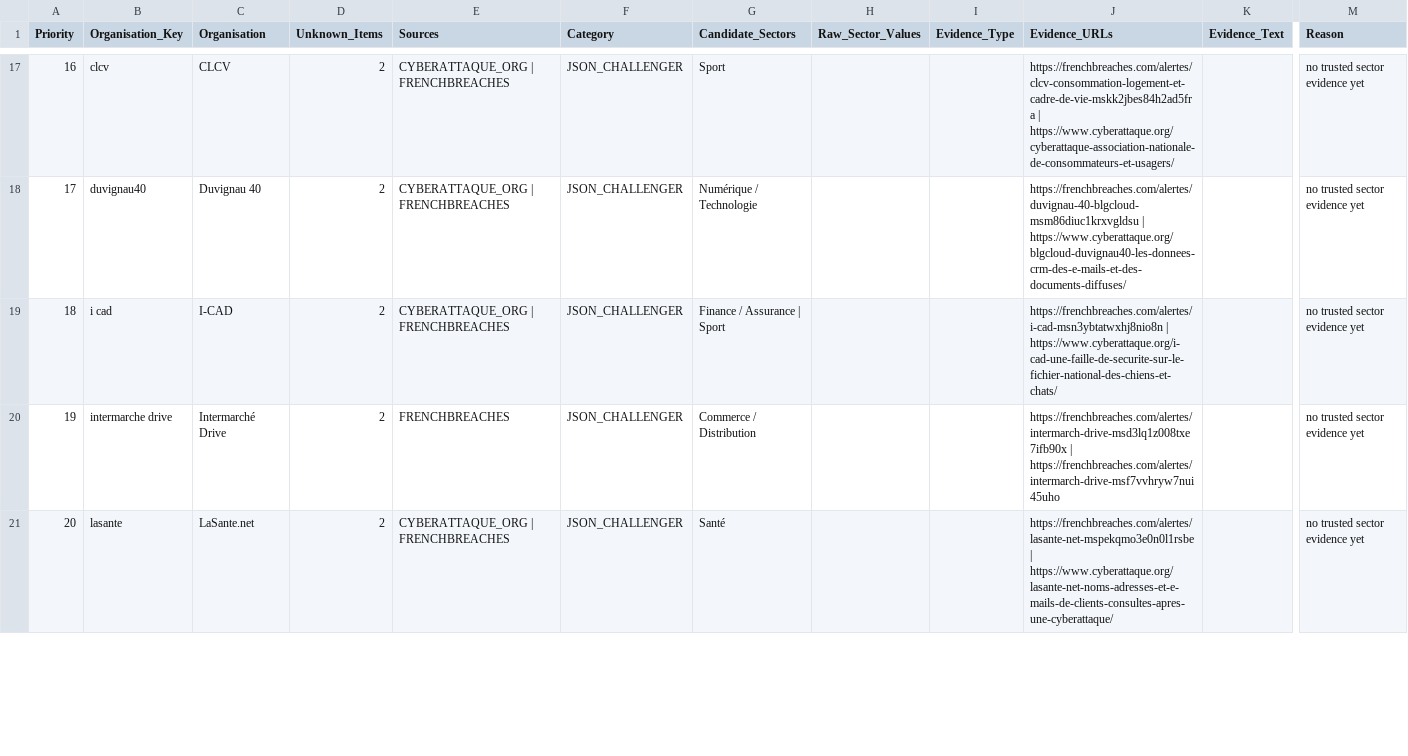
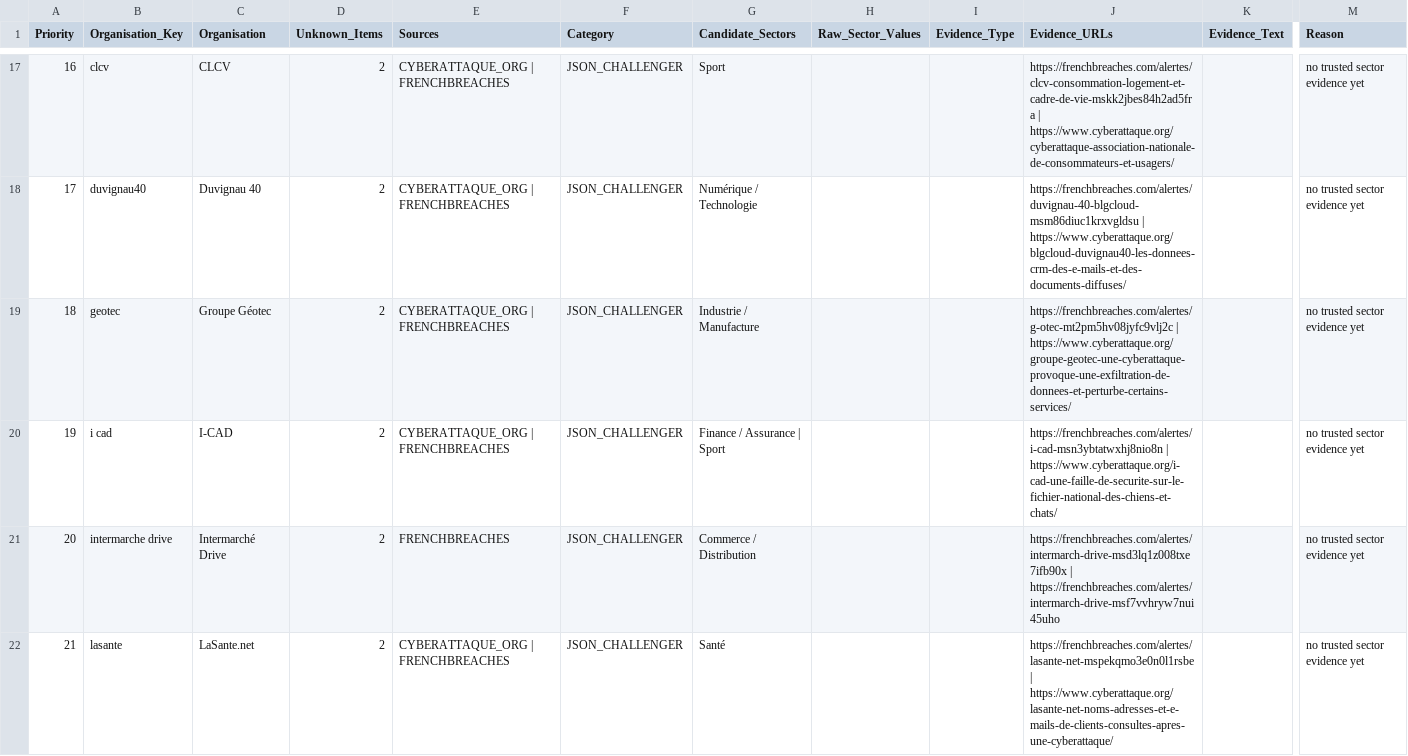
Before and after one commit to Ya7o/Cyberwatch, a CSV file: data/sector_enrichment_queue.csv, drawn as a sheet; only a part is shown, gaps mark what is left out; addresses are those after the commit; rows hold the shown columns only; the diff covers the shown part only; the diff names each change by its address in the sheet, - before the commit and + after, or states it on an @@ line.

```diff
--- a/data/sector_enrichment_queue.csv
+++ b/data/sector_enrichment_queue.csv
+row 19: 18 | geotec | Groupe Géotec | 2 | CYBERATTAQUE_ORG | FRENCHBREACHES | JSON_CHALLENGER | Industrie / Manufacture |  |  | https://frenchbreaches.com/alertes/g-otec-mt2pm5hv08jyfc9vlj2c | https://www.cyberattaque.org/groupe-geotec-une-cyberattaque-provoque-une-exfiltration-de-donnees-et-perturbe-certains-services/ |  | no trusted sector evidence yet
@@ column A (Priority) renumbered between rows 20 and 40 @@
```
Also changed, not shown: 1 removed row and 2 edited cells elsewhere in this file, data/organisation_sector_decisions.csv, data/organisation_sector_llm.csv, 13 other files.
